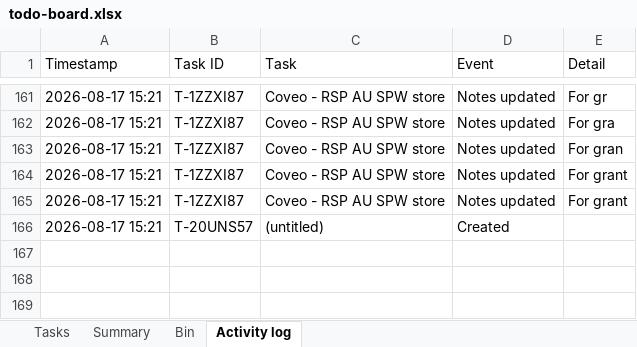
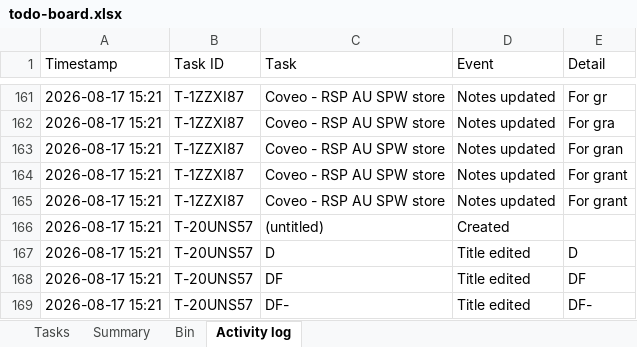
Before and after one commit to akshay0828/To-Do, an Excel workbook: data/todo-board.xlsx, sheet Activity log, drawn as a sheet; only a part is shown, gaps mark what is left out; values as stored, in another font and other column widths than the file's, no borders; the diff names each change by its address in the sheet, - before the commit and + after, or states it on an @@ line.

Commit message:
Update board — 4 notes, 0 done (2026-08-17 15:21)

```diff
--- a/data/todo-board.xlsx (sheet Activity log)
+++ b/data/todo-board.xlsx (sheet Activity log)
+row 167: 2026-08-17 15:21 | T-20UNS57 | D | Title edited | D
+row 168: 2026-08-17 15:21 | T-20UNS57 | DF | Title edited | DF
+row 169: 2026-08-17 15:21 | T-20UNS57 | DF- | Title edited | DF-
```
Also changed, not shown: sheet Tasks.
